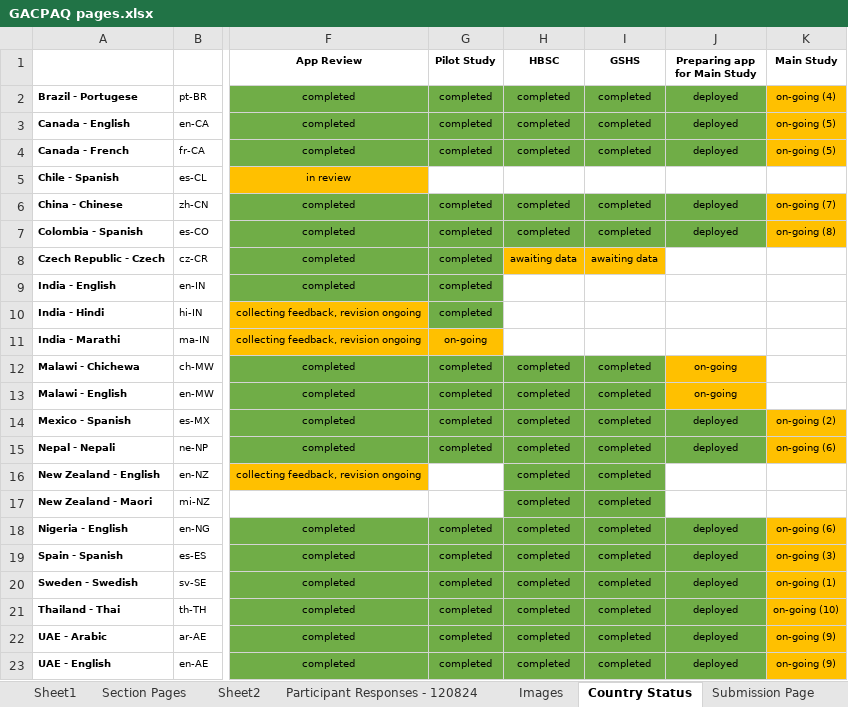
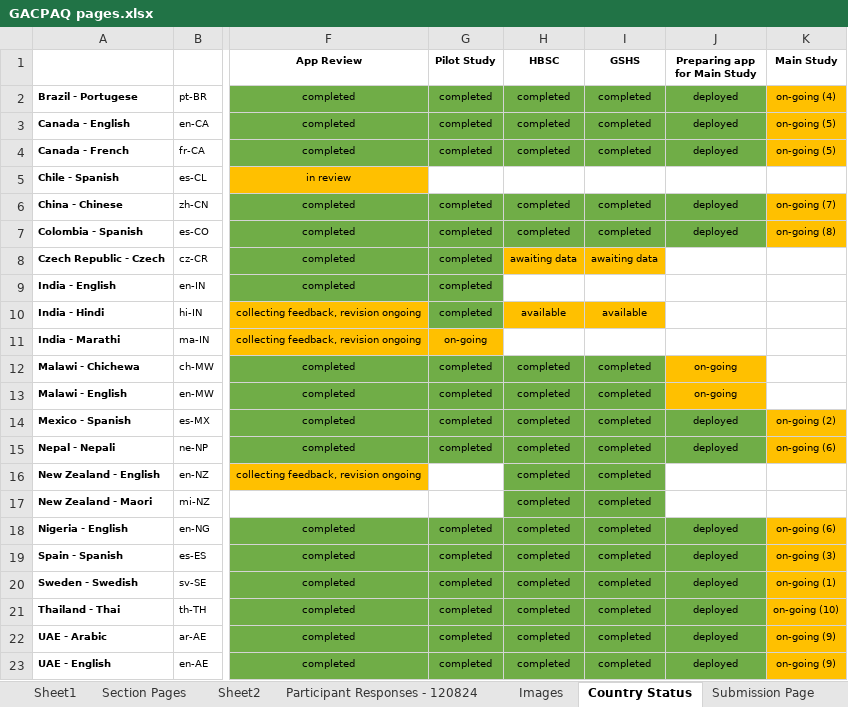
Before and after one commit to DonCastillo/gac-paq-app, an Excel workbook: GACPAQ pages.xlsx, sheet Country Status, drawn as a sheet; only a part is shown, gaps mark what is left out; values as stored, in another font and other column widths than the file's, no borders; the diff names each change by its address in the sheet, - before the commit and + after, or states it on an @@ line.

Commit message:
added hi-IN translations of the hbsc pages

```diff
--- a/GACPAQ pages.xlsx (sheet Country Status)
+++ b/GACPAQ pages.xlsx (sheet Country Status)
-H10 (HBSC): (empty)
+H10 (HBSC): available
-H10:I10 fill: none
+H10:I10 fill: #FFC000
-I10 (GSHS): (empty)
+I10 (GSHS): available
```
Also changed, not shown: 5 other files.
